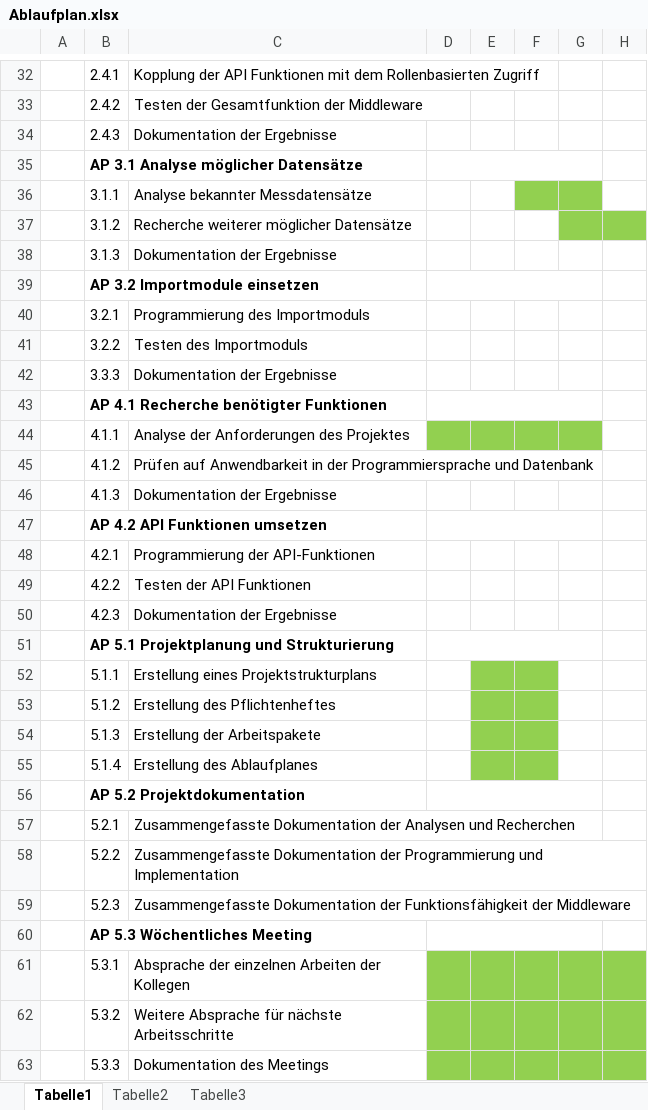
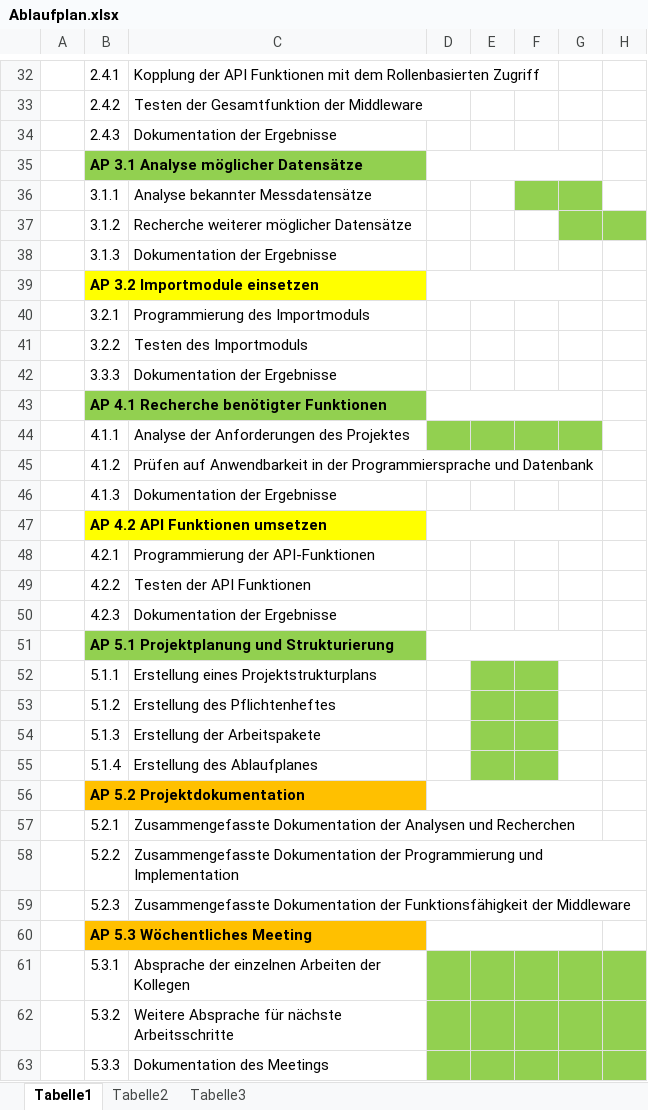
Before and after one commit to reikla/RD-Project, an Excel workbook: Projektplanung/Ablaufplan.xlsx, sheet Tabelle1, drawn as a sheet; only a part is shown, gaps mark what is left out; values as stored, in another font and other column widths than the file's, no borders; charts and pictures not drawn; the diff covers the shown part only; the diff names each change by its address in the sheet, - before the commit and + after, or states it on an @@ line.

Commit message:
Ablaufplan eingefärbelt

```diff
--- a/Projektplanung/Ablaufplan.xlsx (sheet Tabelle1)
+++ b/Projektplanung/Ablaufplan.xlsx (sheet Tabelle1)
-B35:C35 fill: none
+B35:C35 fill: #92D050
-B39:C39 fill: none
+B39:C39 fill: #FFFF00
-B43:C43 fill: none
+B43:C43 fill: #92D050
-B47:C47 fill: none
+B47:C47 fill: #FFFF00
-B51:C51 fill: none
+B51:C51 fill: #92D050
-B56:C56 fill: none
+B56:C56 fill: #FFC000
-B60:C60 fill: none
+B60:C60 fill: #FFC000
```
Also changed, not shown: cell formats elsewhere in this sheet, charts or pictures.
